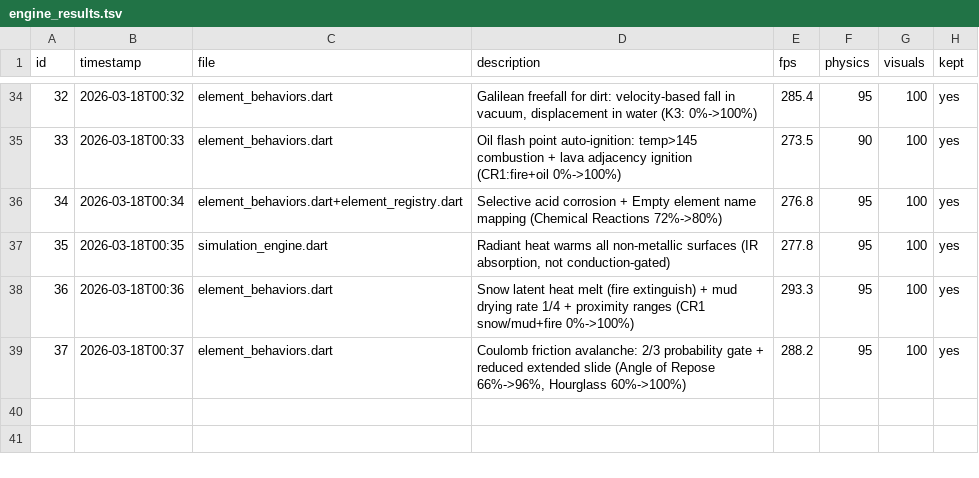
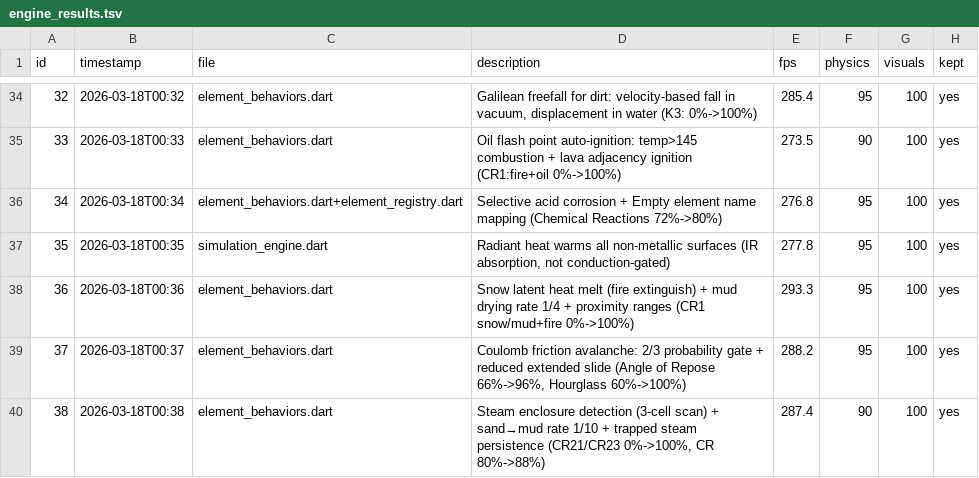
Before and after one commit to Nickalus12/The-Particle-Engine, a TSV file: research/engine_results.tsv, drawn as a sheet; only a part is shown, gaps mark what is left out.

```diff
--- a/research/engine_results.tsv
+++ b/research/engine_results.tsv
@@ -39 +39,2 @@ id	timestamp	file	description	fps	physics	visuals	kept
 37	2026-03-18T00:37	element_behaviors.dart	Coulomb friction avalanche: 2/3 probability gate + reduced extended slide (Angle of Repose 66%->96%, Hourglass 60%->100%)	288.2	95	100	yes
+38	2026-03-18T00:38	element_behaviors.dart	Steam enclosure detection (3-cell scan) + sand→mud rate 1/10 + trapped steam persistence (CR21/CR23 0%->100%, CR 80%->88%)	287.4	90	100	yes
```
Also changed, not shown: 1 other file.
